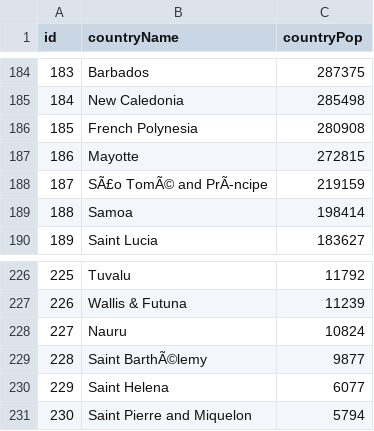
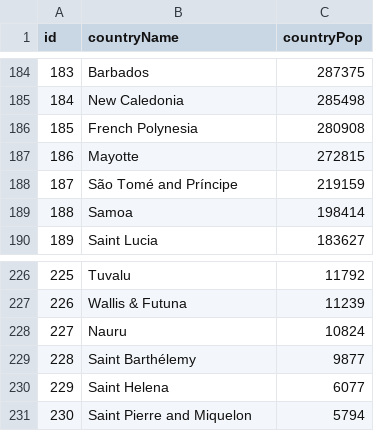
Before and after one commit to bayramtok/rstudio, a CSV file: nufus.csv, drawn as a sheet; only a part is shown, gaps mark what is left out.

Commit message:
Update nufus.csv

```diff
--- a/nufus.csv
+++ b/nufus.csv
@@ -187,3 +187,3 @@ id,countryName,countryPop
 186,Mayotte,272815
-187,SÃ£o TomÃ© and PrÃ-ncipe,219159
+187,São Tomé and Príncipe,219159
 188,Samoa,198414
@@ -228,3 +228,3 @@ id,countryName,countryPop
 227,Nauru,10824
-228,Saint BarthÃ©lemy,9877
+228,Saint Barthélemy,9877
 229,Saint Helena,6077
```
